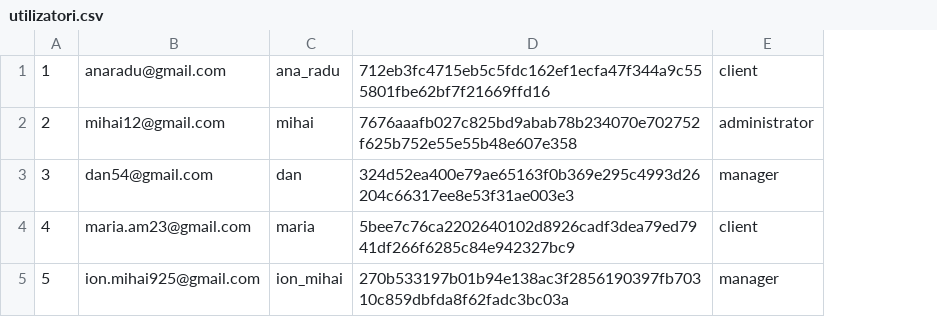
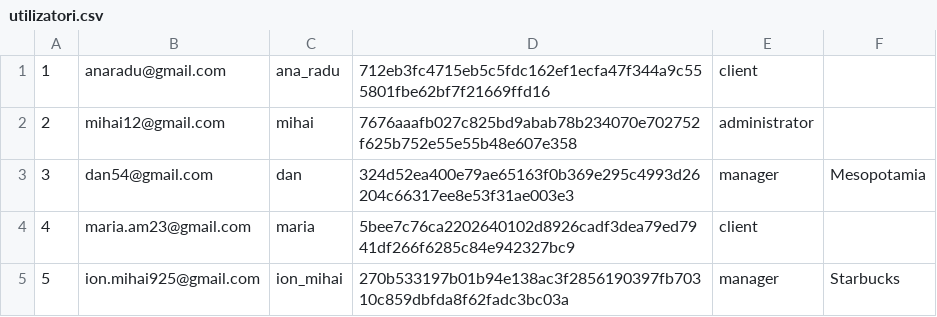
Before and after one commit to alexandrastroiu/offer-finder, a CSV file: restaurante/data/utilizatori.csv, drawn as a sheet; the diff names each change by its address in the sheet, - before the commit and + after, or states it on an @@ line.

```diff
--- a/restaurante/data/utilizatori.csv
+++ b/restaurante/data/utilizatori.csv
+column F, rows 3-5: Mesopotamia |  | Starbucks
```
Also changed, not shown: 5 other files.
